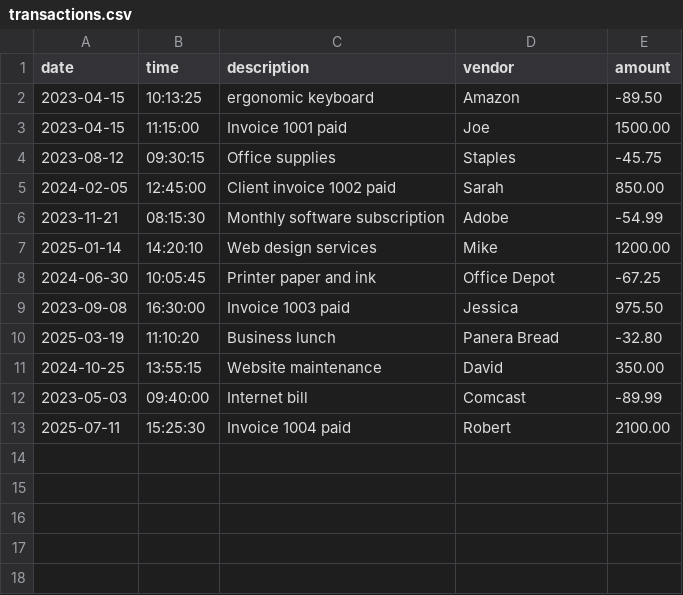
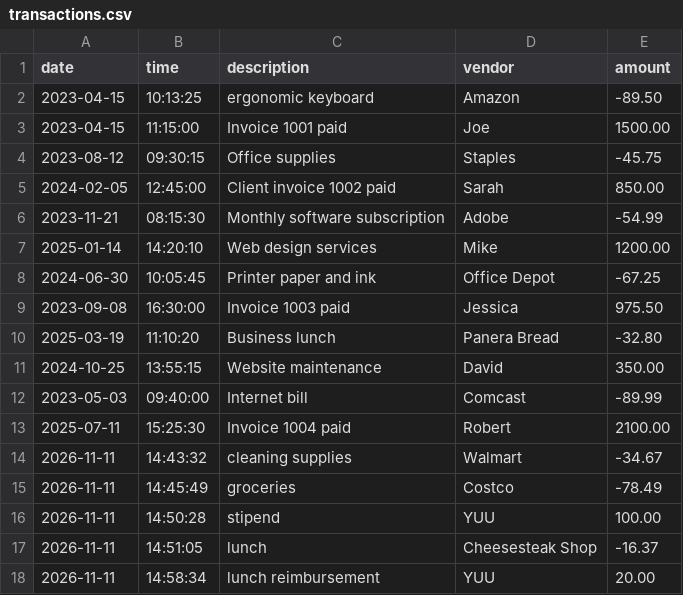
Before and after one commit to alexiisw/AtlasLedgerCLI, a CSV file: transactions.csv (was src/main/java/LedgerCLI/transactions.csv), drawn as a sheet; the diff names each change by its address in the sheet, - before the commit and + after, or states it on an @@ line.

Commit message:
debugged custom search - able to use containing letters for vendor search in custom search as well now
adjusted some code based on given feedback; application runs a lot smoother

```diff
--- a/src/main/java/LedgerCLI/transactions.csv
+++ b/transactions.csv
+row 14: 2026-11-11 | 14:43:32 | cleaning supplies | Walmart | -34.67
+row 15: 2026-11-11 | 14:45:49 | groceries | Costco | -78.49
+row 16: 2026-11-11 | 14:50:28 | stipend | YUU | 100.00
+row 17: 2026-11-11 | 14:51:05 | lunch | Cheesesteak Shop | -16.37
+row 18: 2026-11-11 | 14:58:34 | lunch reimbursement | YUU | 20.00
```
Also changed, not shown: 4 other files.
